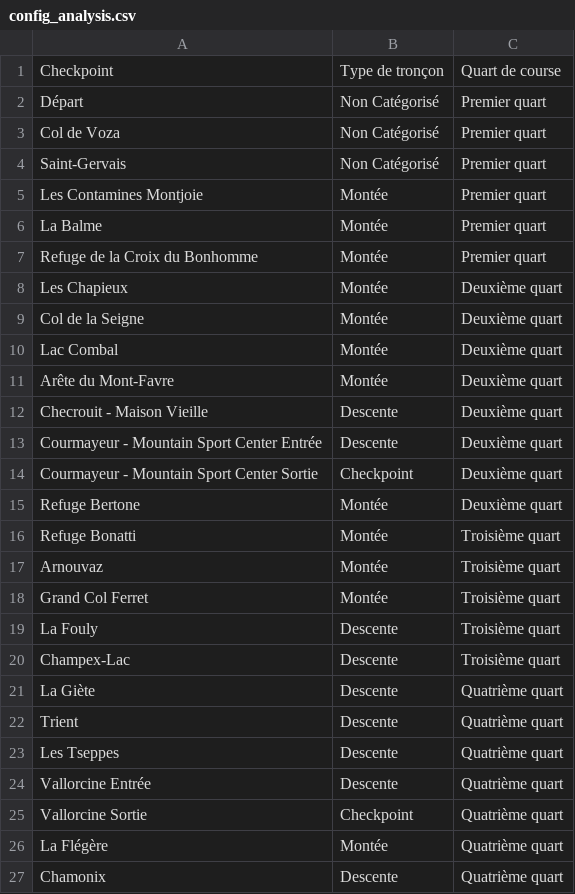
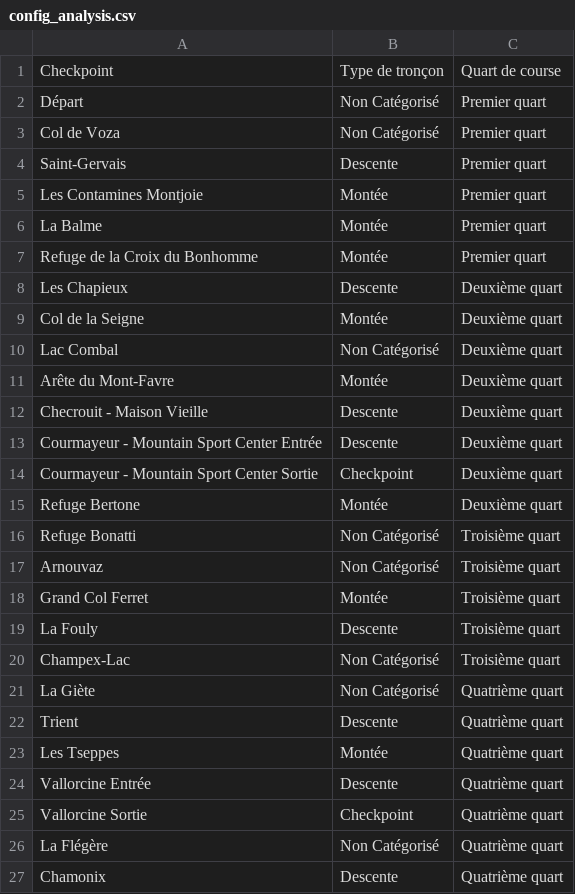
Before and after one commit to MagicTrailRun/TrailPacer2025, a CSV file: data/TrailPacer/UTMB/post_course/config_analysis.csv, drawn as a sheet; the diff names each change by its address in the sheet, - before the commit and + after, or states it on an @@ line.

Commit message:
improve post course

```diff
--- a/data/TrailPacer/UTMB/post_course/config_analysis.csv
+++ b/data/TrailPacer/UTMB/post_course/config_analysis.csv
-B4: Non Catégorisé
+B4: Descente
-B8: Montée
+B8: Descente
-B10: Montée
+B10: Non Catégorisé
-B16:B17: Montée
+B16:B17: Non Catégorisé
-B20:B21: Descente
+B20:B21: Non Catégorisé
-B23: Descente
+B23: Montée
-B26: Montée
+B26: Non Catégorisé
```
Also changed, not shown: data/TrailPacer/UTMB/pacings/UTMB_2025.csv, data/TrailPacer/UTMB/pred_pacing/UTMB_2025.csv, 11 other files.
